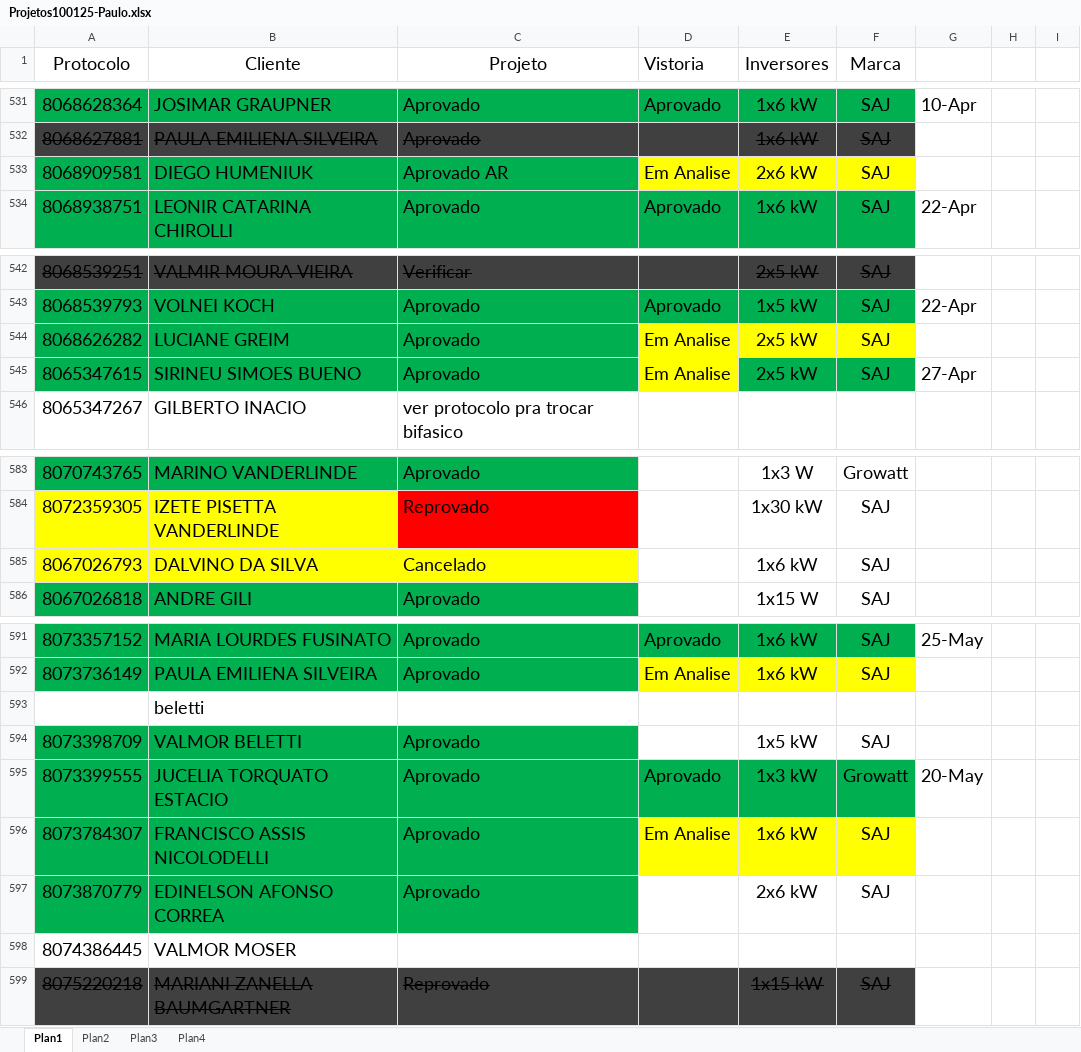
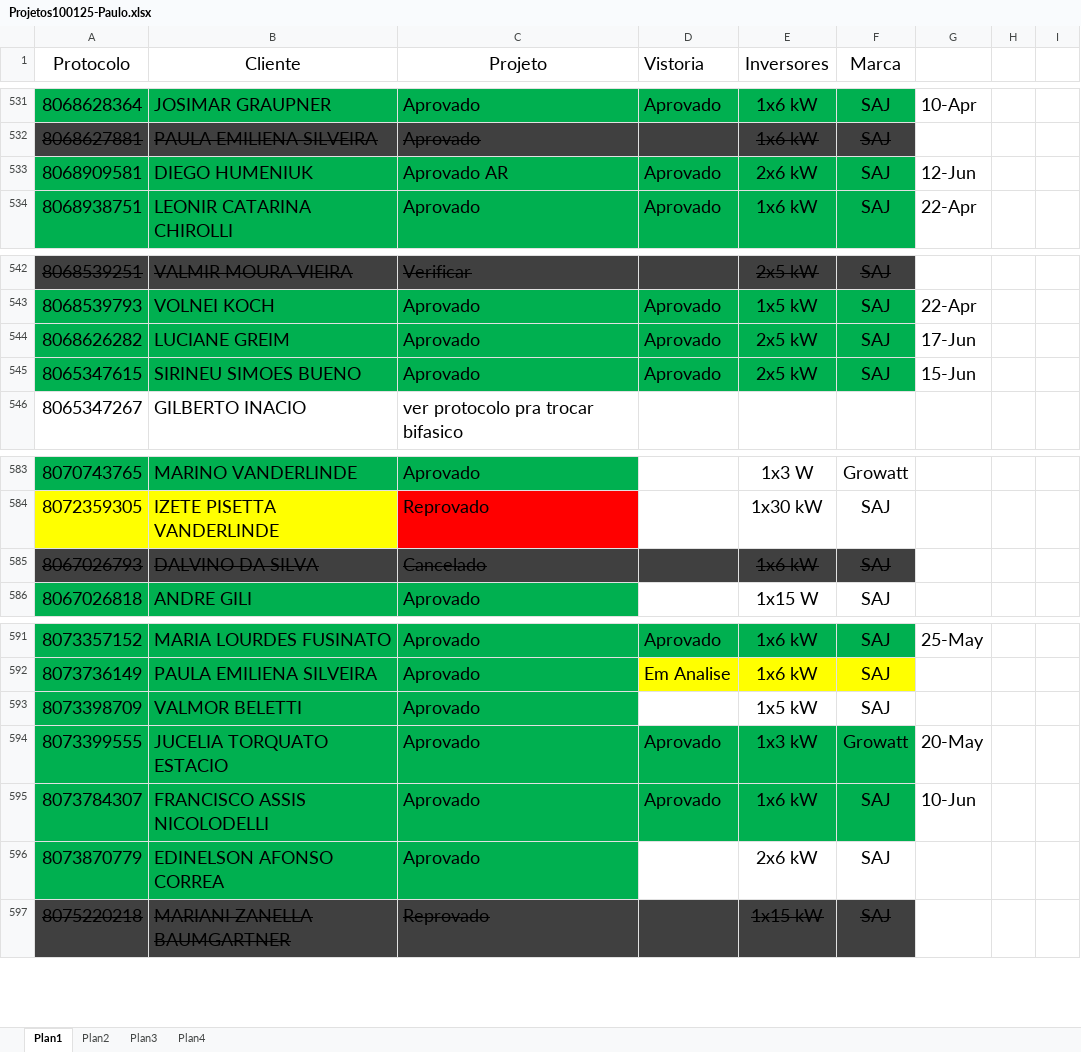
Before and after one commit to pemoeng/Projetos, an Excel workbook: Projetos100125-Paulo.xlsx, sheet Plan1, drawn as a sheet; only a part is shown, gaps mark what is left out; values as stored, in another font and other column widths than the file's, no borders; removed rows and columns are numbered as before the commit, all else as after; the diff names each change by its address in the sheet, - before the commit and + after, or states it on an @@ line.

```diff
--- a/Projetos100125-Paulo.xlsx (sheet Plan1)
+++ b/Projetos100125-Paulo.xlsx (sheet Plan1)
-D533 (Vistoria): Em Analise
+D533 (Vistoria): Aprovado
-D533:F533 fill: #FFFF00
+D533:F533 fill: #00B050
-G533: (empty)
+G533: 12-Jun
-D544:D545 (Vistoria): Em Analise
+D544:D545 (Vistoria): Aprovado
-D544:F544 fill: #FFFF00
+D544:F544 fill: #00B050
-G544: (empty)
+G544: 17-Jun
-D545 fill: #FFFF00
+D545 fill: #00B050
-G545: 27-Apr
+G545: 15-Jun
@@ A585:C585 fill: #FFFF00 → #404040, strikethrough: off → on @@
-D585:F585 fill: none
+D585:F585 fill: #404040
-E585:F585 strikethrough: off
+E585:F585 strikethrough: on
-row 593:  | beletti
-D595 (Vistoria): Em Analise
+D595 (Vistoria): Aprovado
-D595:F595 fill: #FFFF00
+D595:F595 fill: #00B050
-G595: (empty)
+G595: 10-Jun
-row 598: 8074386445 | VALMOR MOSER
```
Also changed, not shown: 1 other file.
